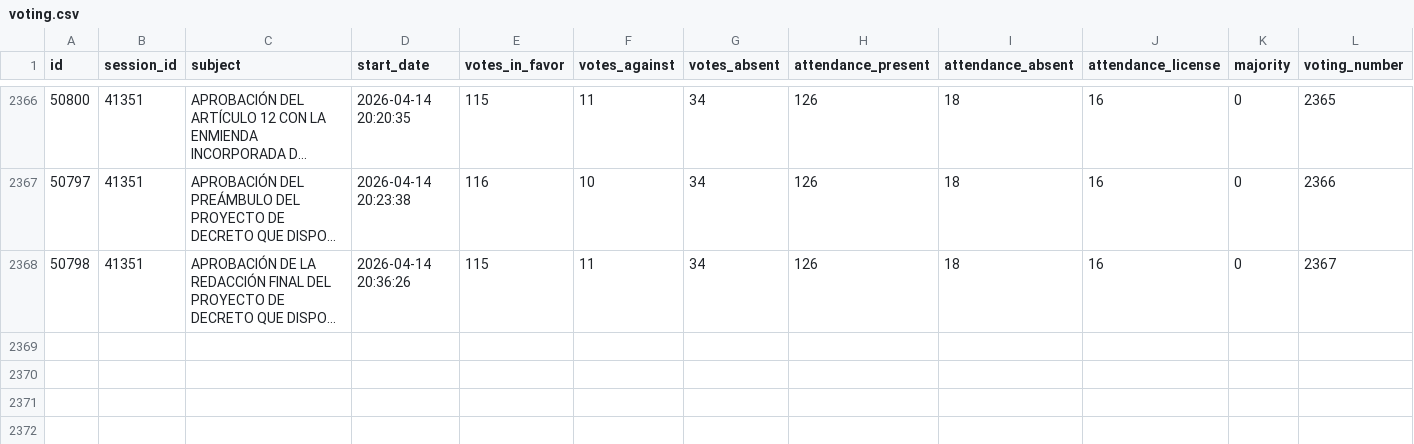
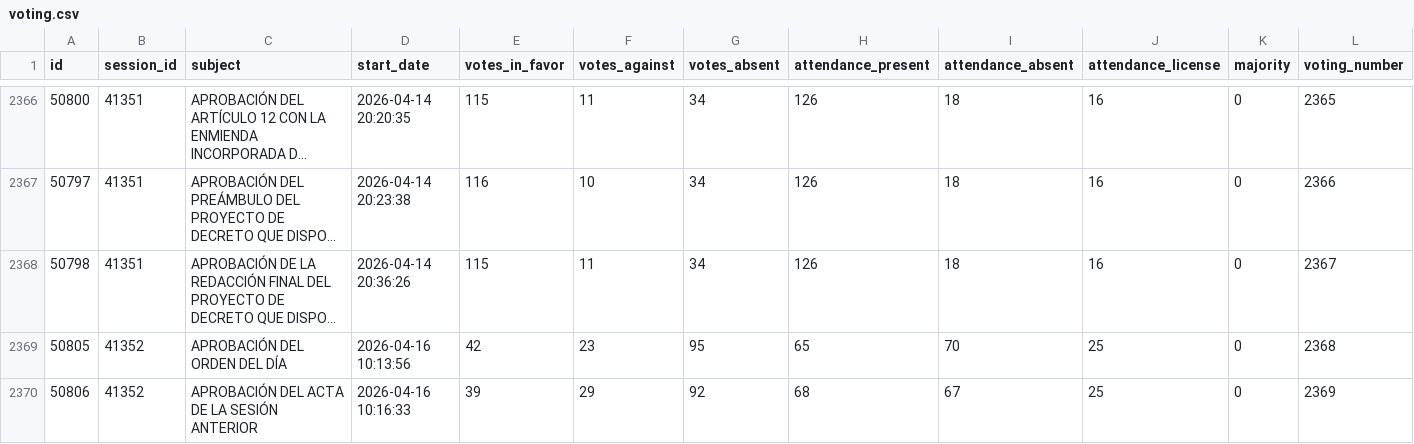
Before and after one commit to guyo14/banana-congresogt-site, a CSV file: data/voting.csv, drawn as a sheet; only a part is shown, gaps mark what is left out; long unchanged cells end in …; rows hold the shown columns only; the diff names each change by its address in the sheet, - before the commit and + after, or states it on an @@ line.

```diff
--- a/data/voting.csv
+++ b/data/voting.csv
+row 2369: 50805 | 41352 | APROBACIÓN DEL ORDEN DEL DÍA | 2026-04-16 10:13:56 | 42 | 23 | 95 | 65 | 70 | 25 | 0 | 2368
+row 2370: 50806 | 41352 | APROBACIÓN DEL ACTA DE LA SESIÓN ANTERIOR | 2026-04-16 10:16:33 | 39 | 29 | 92 | 68 | 67 | 25 | 0 | 2369
```
Also changed, not shown: data/attendance.csv, data/block_stats.csv, 5 other files.
